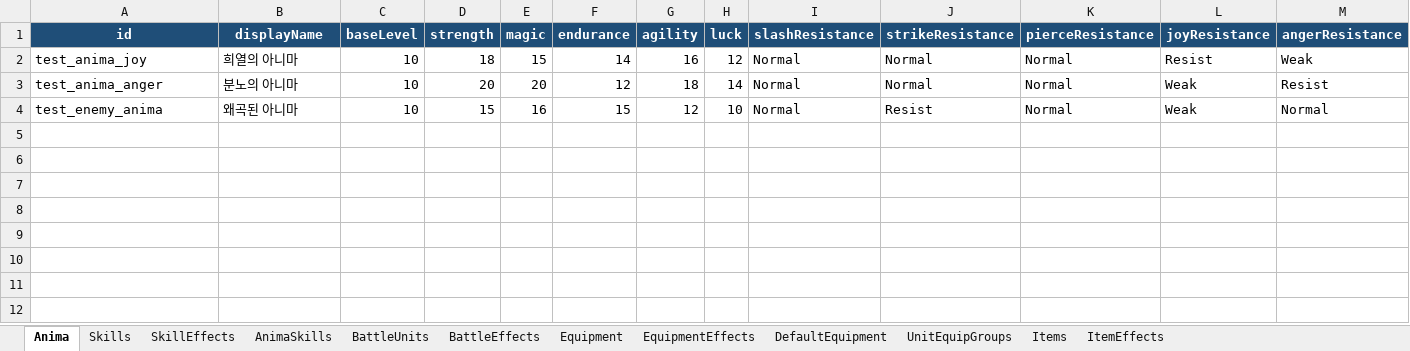
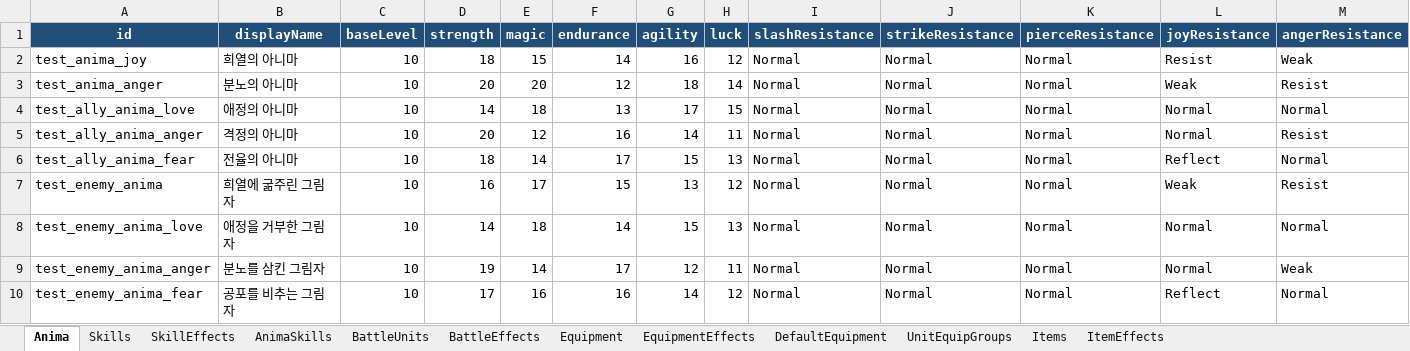
Before and after one commit to sym43/Persona_Like_JRPG, an Excel workbook: Assets/Resources/Data/Battle/battle_data.xlsm, sheet Anima, drawn as a sheet; only a part is shown; values as stored, in another font and other column widths than the file's, no borders; table styles not drawn; addresses are those after the commit; rows hold the shown columns only; the diff names each change by its address in the sheet, - before the commit and + after, or states it on an @@ line.

```diff
--- a/Assets/Resources/Data/Battle/battle_data.xlsm (sheet Anima)
+++ b/Assets/Resources/Data/Battle/battle_data.xlsm (sheet Anima)
+row 4: test_ally_anima_love | 애정의 아니마 | 10 | 14 | 18 | 13 | 17 | 15 | Normal | Normal | Normal | Normal | Normal
+row 5: test_ally_anima_anger | 격정의 아니마 | 10 | 20 | 12 | 16 | 14 | 11 | Normal | Normal | Normal | Normal | Resist
+row 6: test_ally_anima_fear | 전율의 아니마 | 10 | 18 | 14 | 17 | 15 | 13 | Normal | Normal | Normal | Reflect | Normal
-B7 (displayName): 왜곡된 아니마
+B7 (displayName): 희열에 굶주린 그림자
-D7 (strength): 15
+D7 (strength): 16
-E7 (magic): 16
+E7 (magic): 17
-G7 (agility): 12
+G7 (agility): 13
-H7 (luck): 10
+H7 (luck): 12
-J7 (strikeResistance): Resist
+J7 (strikeResistance): Normal
-M7 (angerResistance): Normal
+M7 (angerResistance): Resist
+row 8: test_enemy_anima_love | 애정을 거부한 그림자 | 10 | 14 | 18 | 14 | 15 | 13 | Normal | Normal | Normal | Normal | Normal
+row 9: test_enemy_anima_anger | 분노를 삼킨 그림자 | 10 | 19 | 14 | 17 | 12 | 11 | Normal | Normal | Normal | Normal | Weak
+row 10: test_enemy_anima_fear | 공포를 비추는 그림자 | 10 | 17 | 16 | 16 | 14 | 12 | Normal | Normal | Normal | Reflect | Normal
```
Also changed, not shown: sheet SkillEffects, sheet Equipment, sheet AnimaSkills, sheet Skills, sheet BattleUnits, sheet UnitEquipGroups, 2 more sheets, 13 other files.
